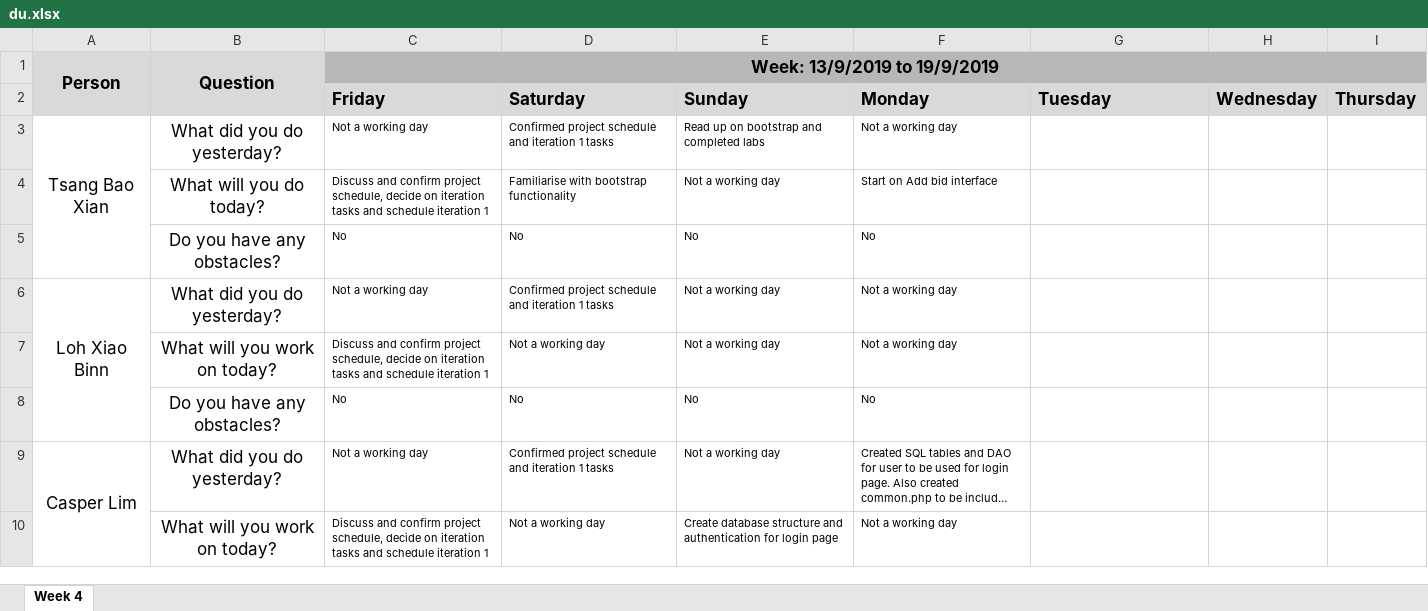
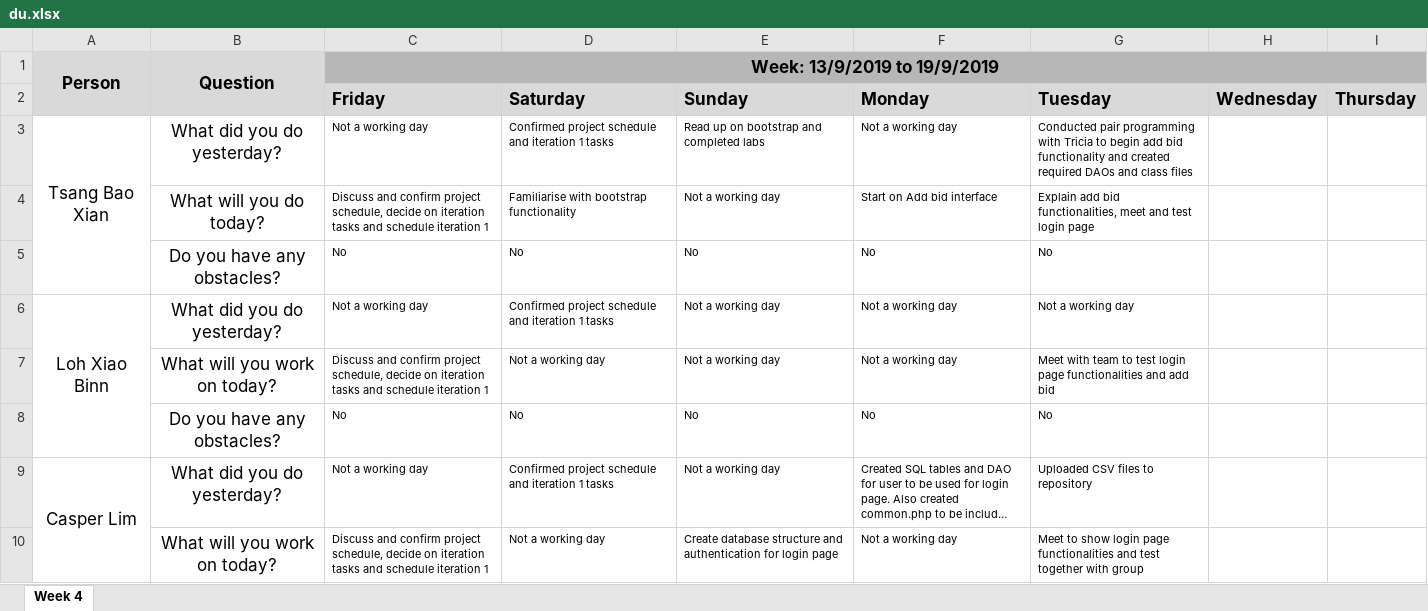
Before and after one commit to xbloh/Online-Course-Bidding-System-, an Excel workbook: metrics/du.xlsx, sheet Week 4, drawn as a sheet; only a part is shown; long unchanged cells end in …; values as stored, in another font and other column widths than the file's, no borders; the diff covers the shown part only; the diff names each change by its address in the sheet, - before the commit and + after, or states it on an @@ line.

Commit message:
Update du.xlsx

```diff
--- a/metrics/du.xlsx (sheet Week 4)
+++ b/metrics/du.xlsx (sheet Week 4)
-G3 (Tuesday): (empty)
+G3 (Tuesday): Conducted pair programming with Tricia to begin add bid functionality and created required DAOs and class files
-G4 (Tuesday): (empty)
+G4 (Tuesday): Explain add bid functionalities, meet and test login page
-G5 (Tuesday): (empty)
+G5 (Tuesday): No
-G6 (Tuesday): (empty)
+G6 (Tuesday): Not a working day
-G7 (Tuesday): (empty)
+G7 (Tuesday): Meet with team to test login page functionalities and add bid
-G8 (Tuesday): (empty)
+G8 (Tuesday): No
-G9 (Tuesday): (empty)
+G9 (Tuesday): Uploaded CSV files to repository
-G10 (Tuesday): (empty)
+G10 (Tuesday): Meet to show login page functionalities and test together with group
```
Also changed, not shown: 7 edited cells elsewhere in this sheet.
